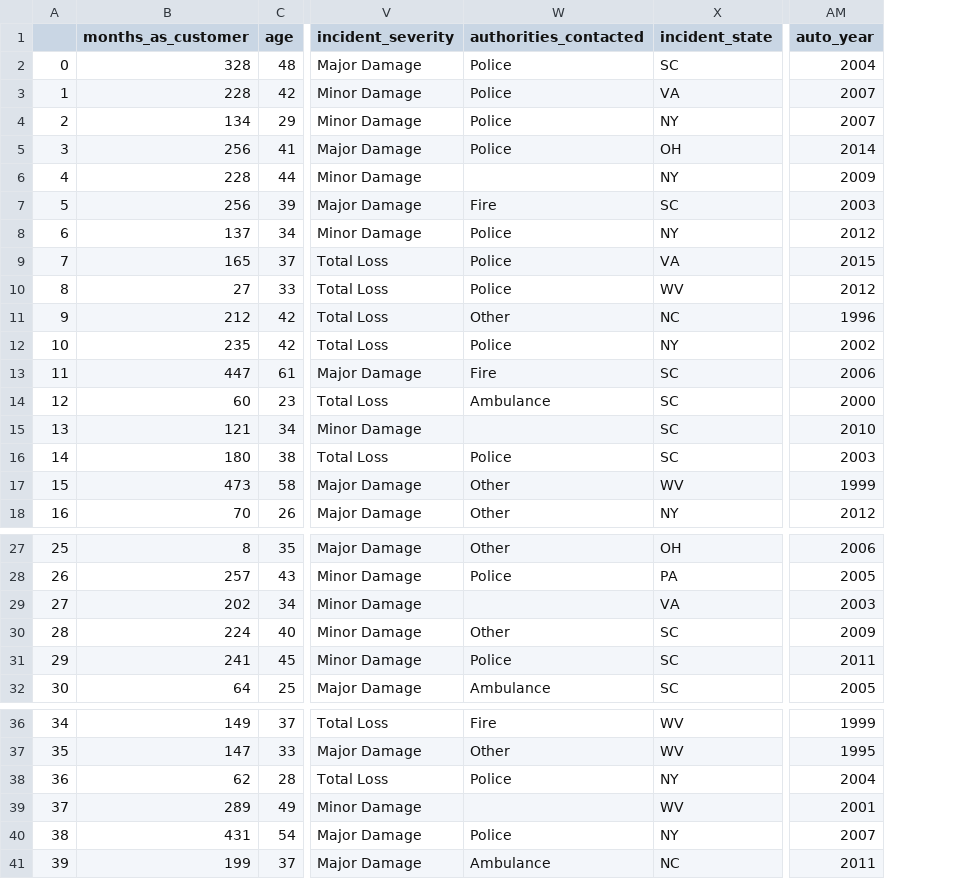
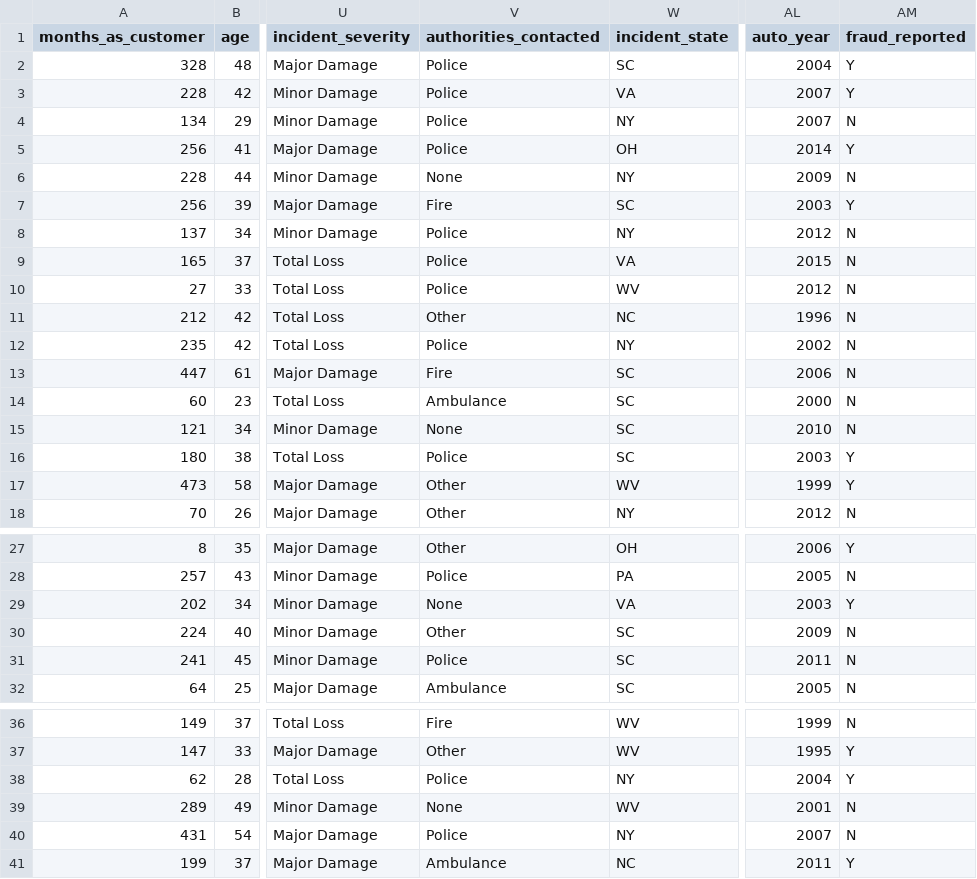
Before and after one commit to RealJe-emy/InsurancefraudDetection, a CSV file: Prediction_Batch_files/fraudDetection_03032025_010223.csv, drawn as a sheet; only a part is shown, gaps mark what is left out; removed rows and columns are numbered as before the commit, all else as after; the diff names each change by its address in the sheet, - before the commit and + after, or states it on an @@ line.

```diff
--- a/Prediction_Batch_files/fraudDetection_03032025_010223.csv
+++ b/Prediction_Batch_files/fraudDetection_03032025_010223.csv
-column A, rows 2-18: 0 | 1 | 2 | 3 | 4 | 5 | 6 | 7 | 8 | 9 | 10 | 11 | 12 | 13 | 14 | 15 | 16; rows 27-32: 25 | 26 | 27 | 28 | 29 | 30; rows 36-41: 34 | 35 | 36 | 37 | 38 | 39
+column AM (fraud_reported), rows 2-18: Y | Y | N | Y | N | Y | N | N | N | N | N | N | N | N | Y | Y | N; rows 27-32: Y | N | Y | N | N | N; rows 36-41: N | Y | Y | N | N | Y
-V6 (authorities_contacted): (empty)
+V6 (authorities_contacted): None
-V15 (authorities_contacted): (empty)
+V15 (authorities_contacted): None
-V29 (authorities_contacted): (empty)
+V29 (authorities_contacted): None
-V39 (authorities_contacted): (empty)
+V39 (authorities_contacted): None
```
Also changed, not shown: Prediction_Batch_Files/fraudDetection_extended.csv, 1 other file.
